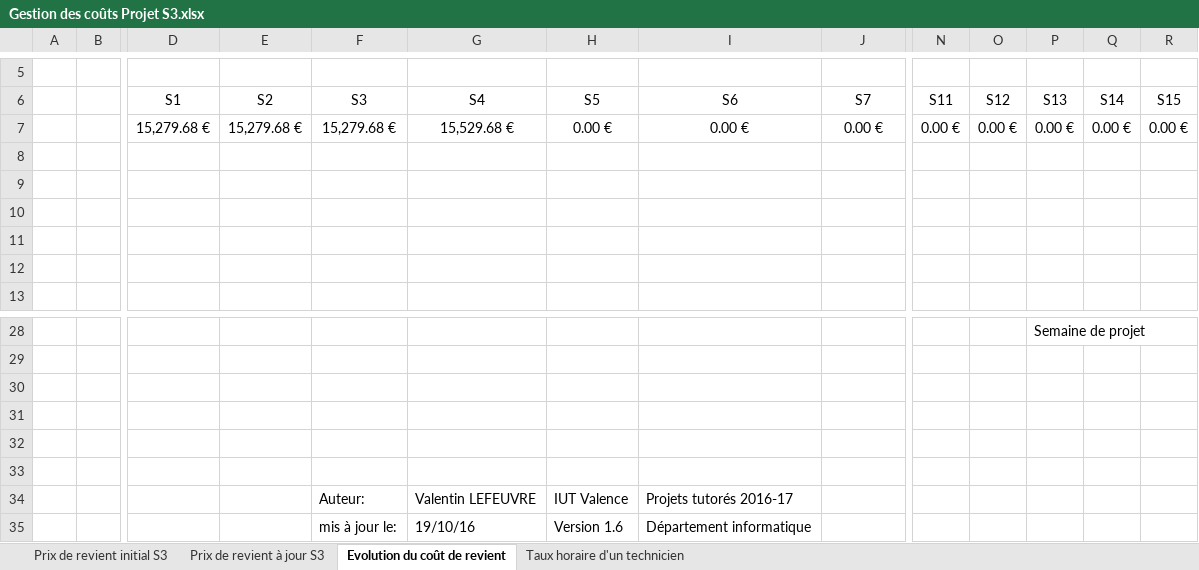
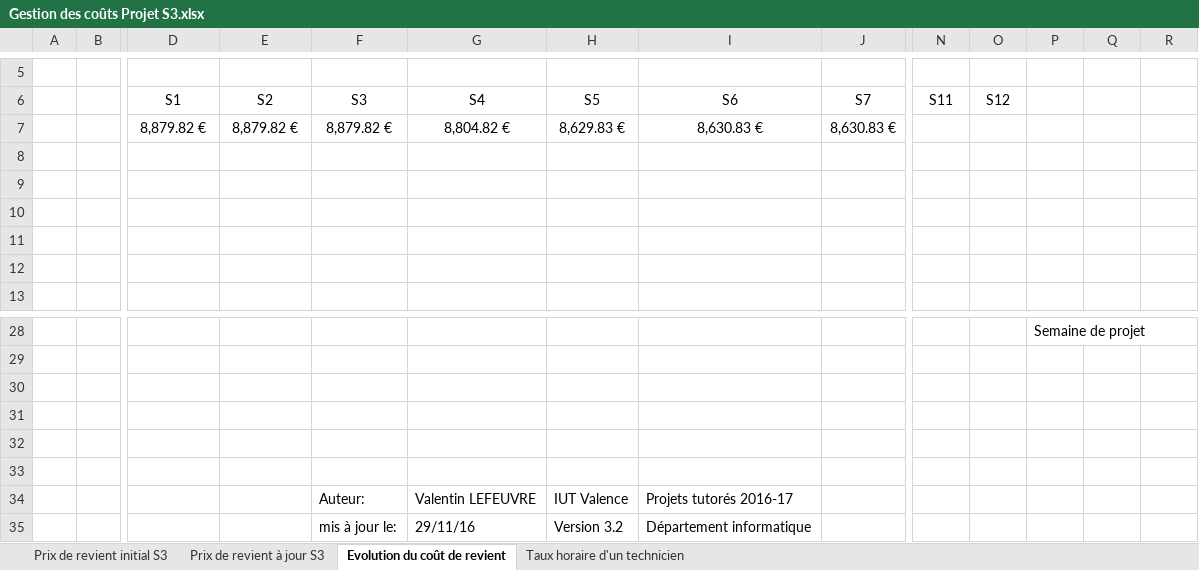
Before and after one commit to DylanFayant/SecondYearProject, an Excel workbook: doc/Gestion des coûts/Gestion des coûts Projet S3.xlsx, sheet Evolution du coût de revient, drawn as a sheet; only a part is shown, gaps mark what is left out; values as stored, in another font and other column widths than the file's, no borders; charts and pictures not drawn; removed rows and columns are numbered as before the commit, all else as after; rows hold the shown columns only; the diff names each change by its address in the sheet, - before the commit and + after, or states it on an @@ line.

```diff
--- a/doc/Gestion des coûts/Gestion des coûts Projet S3.xlsx (sheet Evolution du coût de revient)
+++ b/doc/Gestion des coûts/Gestion des coûts Projet S3.xlsx (sheet Evolution du coût de revient)
-P6: S13
+P6: (empty)
-Q6: S14
+Q6: (empty)
-R6: S15
+R6: (empty)
-row 7:  |  | 15,279.68 € | 15,279.68 € | 15,279.68 € | 15,529.68 € | 0.00 € | 0.00 € | 0.00 € | 0.00 € | 0.00 € | 0.00 € | 0.00 € | 0.00 €
+row 7:  |  | 8,879.82 € | 8,879.82 € | 8,879.82 € | 8,804.82 € | 8,629.83 € | 8,630.83 € | 8,630.83 €
-G35 (S4): 19/10/16
+G35 (S4): 29/11/16
-H35 (S5): Version 1.6
+H35 (S5): Version 3.2
```
Also changed, not shown: sheet Prix de revient à jour S3, sheet Prix de revient initial S3, sheet Taux horaire d'un technicien, formulas that keep their value, charts or pictures.
